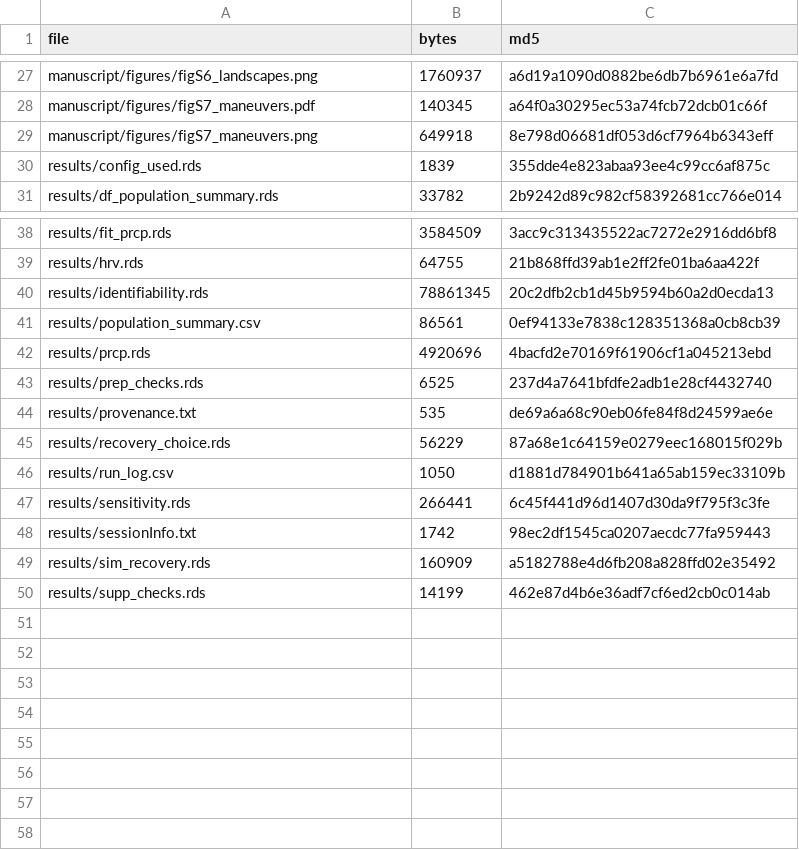
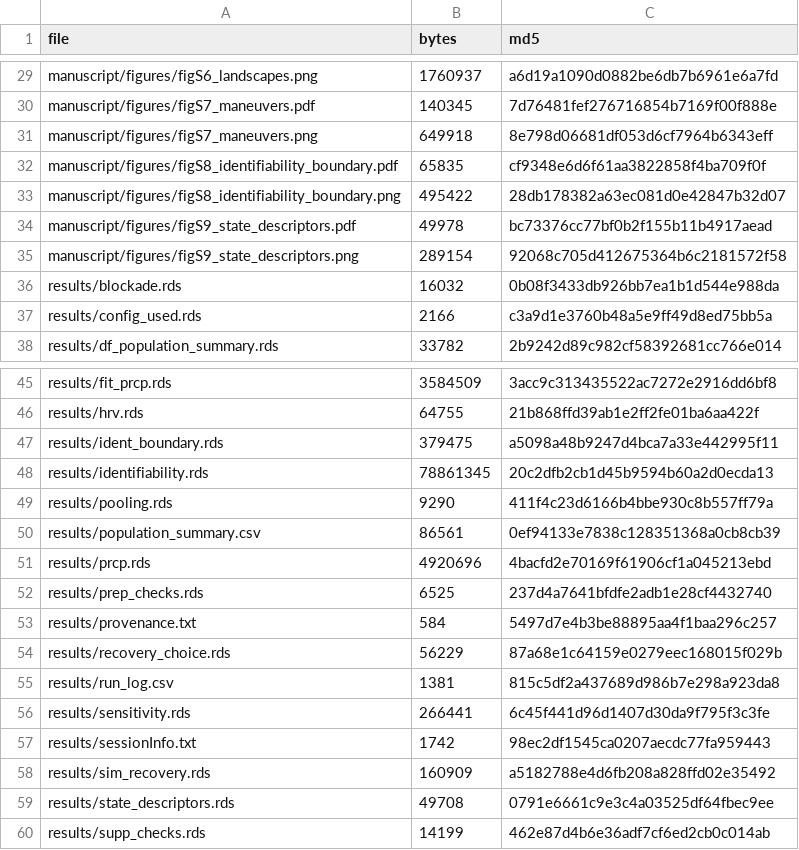
Before and after one commit to matcasti/SPARK-model, a CSV file: results/MANIFEST.csv, drawn as a sheet; only a part is shown, gaps mark what is left out; the diff covers the shown part only.

```diff
--- a/results/MANIFEST.csv
+++ b/results/MANIFEST.csv
@@ -27,5 +29,10 @@
 "manuscript/figures/figS6_landscapes.png",1760937,"a6d19a1090d0882be6db7b6961e6a7fd"
-"manuscript/figures/figS7_maneuvers.pdf",140345,"a64f0a30295ec53a74fcb72dcb01c66f"
+"manuscript/figures/figS7_maneuvers.pdf",140345,"7d76481fef276716854b7169f00f888e"
 "manuscript/figures/figS7_maneuvers.png",649918,"8e798d06681df053d6cf7964b6343eff"
-"results/config_used.rds",1839,"355dde4e823abaa93ee4c99cc6af875c"
+"manuscript/figures/figS8_identifiability_boundary.pdf",65835,"cf9348e6d6f61aa3822858f4ba709f0f"
+"manuscript/figures/figS8_identifiability_boundary.png",495422,"28db178382a63ec081d0e42847b32d07"
+"manuscript/figures/figS9_state_descriptors.pdf",49978,"bc73376cc77bf0b2f155b11b4917aead"
+"manuscript/figures/figS9_state_descriptors.png",289154,"92068c705d412675364b6c2181572f58"
+"results/blockade.rds",16032,"0b08f3433db926bb7ea1b1d544e988da"
+"results/config_used.rds",2166,"c3a9d1e3760b48a5e9ff49d8ed75bb5a"
 "results/df_population_summary.rds",33782,"2b9242d89c982cf58392681cc766e014"
@@ -39,3 +46,5 @@
 "results/hrv.rds",64755,"21b868ffd39ab1e2ff2fe01ba6aa422f"
+"results/ident_boundary.rds",379475,"a5098a48b9247d4bca7a33e442995f11"
 "results/identifiability.rds",78861345,"20c2dfb2cb1d45b9594b60a2d0ecda13"
+"results/pooling.rds",9290,"411f4c23d6166b4bbe930c8b557ff79a"
 "results/population_summary.csv",86561,"0ef94133e7838c128351368a0cb8cb39"
@@ -43,5 +52,5 @@
 "results/prep_checks.rds",6525,"237d4a7641bfdfe2adb1e28cf4432740"
-"results/provenance.txt",535,"de69a6a68c90eb06fe84f8d24599ae6e"
+"results/provenance.txt",584,"5497d7e4b3be88895aa4f1baa296c257"
 "results/recovery_choice.rds",56229,"87a68e1c64159e0279eec168015f029b"
-"results/run_log.csv",1050,"d1881d784901b641a65ab159ec33109b"
+"results/run_log.csv",1381,"815c5df2a437689d986b7e298a923da8"
 "results/sensitivity.rds",266441,"6c45f441d96d1407d30da9f795f3c3fe"
@@ -49,2 +58,3 @@
 "results/sim_recovery.rds",160909,"a5182788e4d6fb208a828ffd02e35492"
+"results/state_descriptors.rds",49708,"0791e6661c9e3c4a03525df64fbec9ee"
 "results/supp_checks.rds",14199,"462e87d4b6e36adf7cf6ed2cb0c014ab"
```
Also changed, not shown: 2 added rows and 22 edited cells elsewhere in this file, 34 other files.
